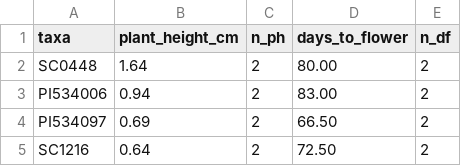
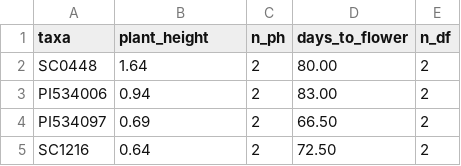
Before and after one commit to philaAntony/sorghum-gwas, a TSV file: metadata/pheno_2021_HN.tsv, drawn as a sheet; only a part is shown.

Commit message:
Rename plant height column (units unconfirmed)

```diff
--- a/metadata/pheno_2021_HN.tsv
+++ b/metadata/pheno_2021_HN.tsv
@@ -1,2 +1,2 @@
-taxa	plant_height_cm	n_ph	days_to_flower	n_df
+taxa	plant_height	n_ph	days_to_flower	n_df
 SC0448	1.64	2	80.00	2
```
Also changed, not shown: 1 other file.
